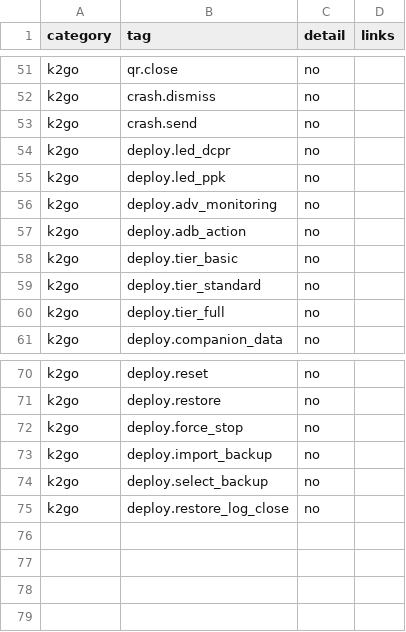
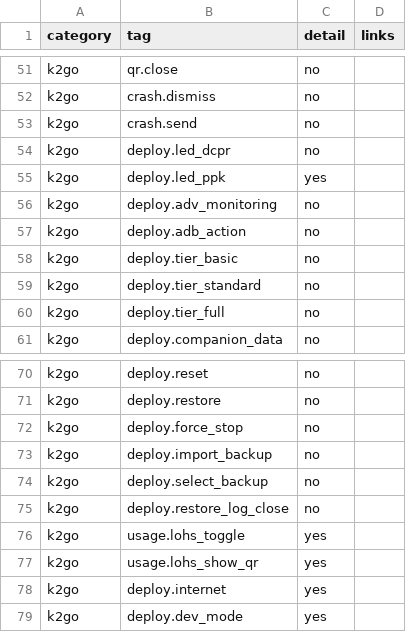
Before and after one commit to appdevforall/KnowledgeToGo, a CSV file: controller/app/tools/help/i18n/structure.csv, drawn as a sheet; only a part is shown, gaps mark what is left out.

```diff
--- a/controller/app/tools/help/i18n/structure.csv
+++ b/controller/app/tools/help/i18n/structure.csv
@@ -54,3 +54,3 @@ k2go,crash.send,no,
 k2go,deploy.led_dcpr,no,
-k2go,deploy.led_ppk,no,
+k2go,deploy.led_ppk,yes,
 k2go,deploy.adv_monitoring,no,
@@ -75 +75,5 @@ k2go,deploy.select_backup,no,
 k2go,deploy.restore_log_close,no,
+k2go,usage.lohs_toggle,yes,
+k2go,usage.lohs_show_qr,yes,
+k2go,deploy.internet,yes,
+k2go,deploy.dev_mode,yes,
```
Also changed, not shown: controller/app/tools/help/i18n/source_en.csv, 7 other files.
